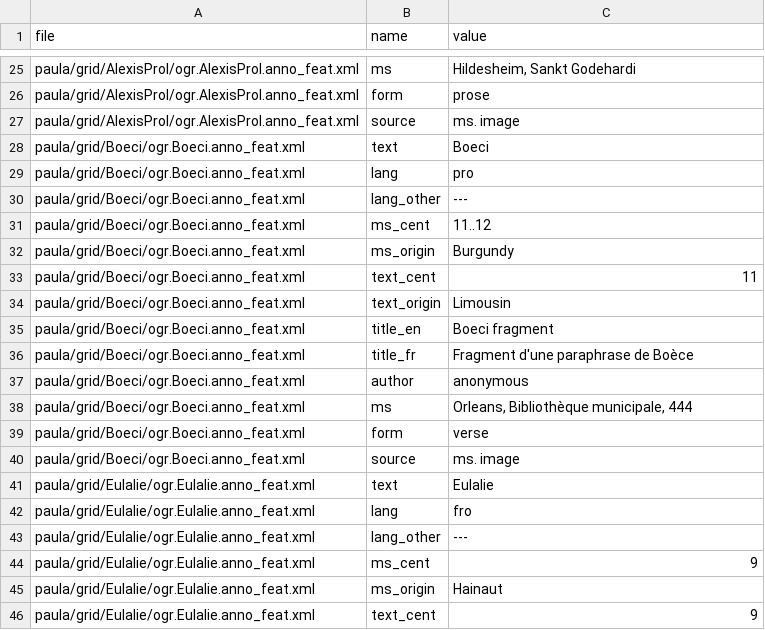
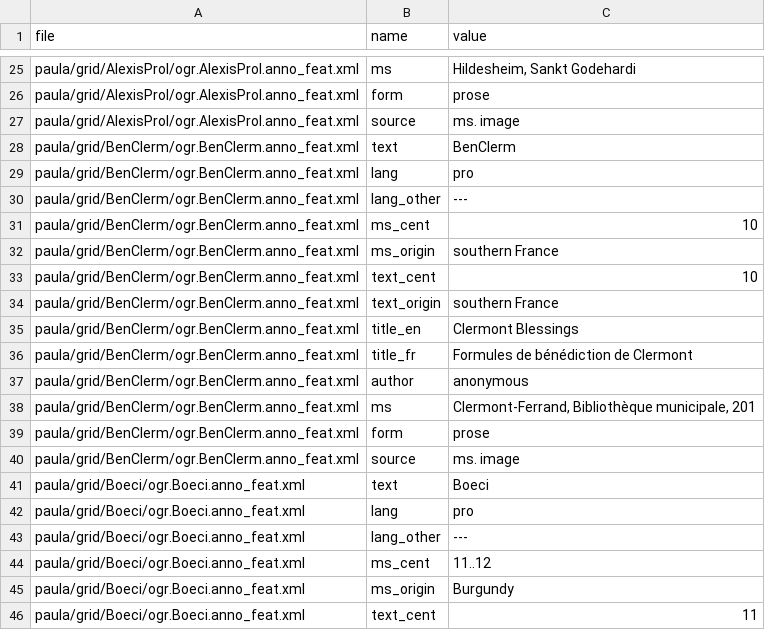
Before and after one commit to rainsfordtm/ogr, a CSV file: src/doc/metadata-paula.csv, drawn as a sheet; only a part is shown, gaps mark what is left out; the shorter side is filled out with more unchanged rows; the diff names each change by its address in the sheet, - before the commit and + after, or states it on an @@ line.

```diff
--- a/src/doc/metadata-paula.csv
+++ b/src/doc/metadata-paula.csv
+row 28: paula/grid/BenClerm/ogr.BenClerm.anno_feat.xml | text | BenClerm
+row 29: paula/grid/BenClerm/ogr.BenClerm.anno_feat.xml | lang | pro
+row 30: paula/grid/BenClerm/ogr.BenClerm.anno_feat.xml | lang_other | ---
+row 31: paula/grid/BenClerm/ogr.BenClerm.anno_feat.xml | ms_cent | 10
+row 32: paula/grid/BenClerm/ogr.BenClerm.anno_feat.xml | ms_origin | southern France
+row 33: paula/grid/BenClerm/ogr.BenClerm.anno_feat.xml | text_cent | 10
+row 34: paula/grid/BenClerm/ogr.BenClerm.anno_feat.xml | text_origin | southern France
+row 35: paula/grid/BenClerm/ogr.BenClerm.anno_feat.xml | title_en | Clermont Blessings
+row 36: paula/grid/BenClerm/ogr.BenClerm.anno_feat.xml | title_fr | Formules de bénédiction de Clermont
+row 37: paula/grid/BenClerm/ogr.BenClerm.anno_feat.xml | author | anonymous
+row 38: paula/grid/BenClerm/ogr.BenClerm.anno_feat.xml | ms | Clermont-Ferrand, Bibliothèque municipale, 201
+row 39: paula/grid/BenClerm/ogr.BenClerm.anno_feat.xml | form | prose
+row 40: paula/grid/BenClerm/ogr.BenClerm.anno_feat.xml | source | ms. image
```
Also changed, not shown: src/csv/textcsv/BenClerm_text.csv, src/doc/metadata.csv, 4 other files.
